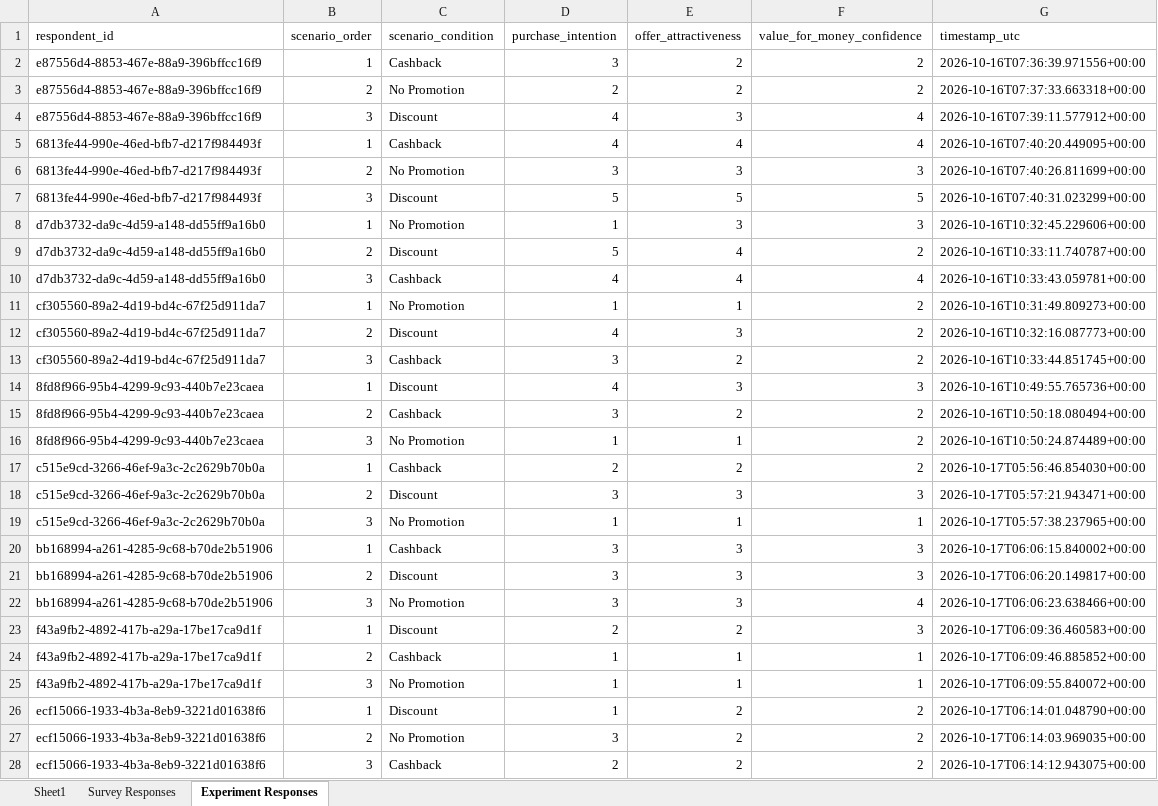
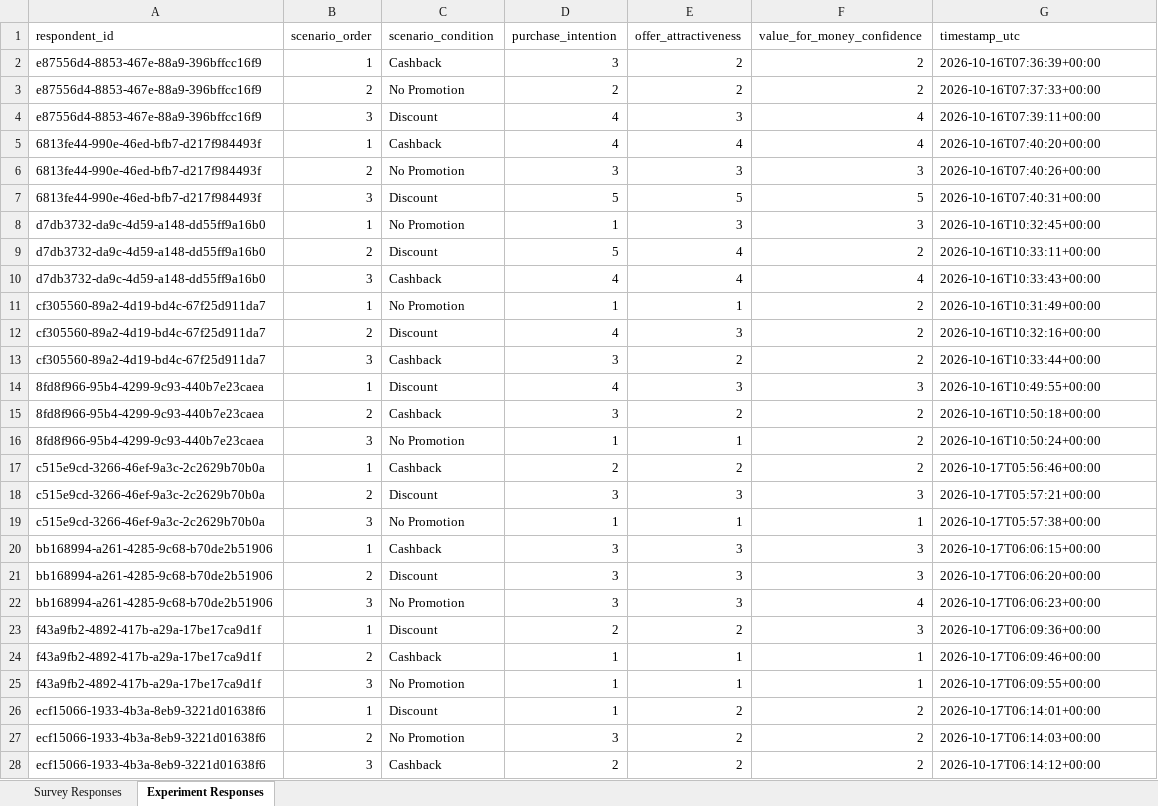
Before and after one commit to santoshreddyg06/marketing-campaign-effectiveness, an Excel workbook: Marketing Campaign Research Database(1).xlsx, sheet Experiment Responses, drawn as a sheet; only a part is shown; values as stored, in another font and other column widths than the file's, no cell formats; charts and pictures and table styles not drawn; the diff covers the shown part only; the diff names each change by its address in the sheet, - before the commit and + after, or states it on an @@ line.

Commit message:
Normalize experiment response formatting and sync complete 240 experiment rows to Excel

```diff
--- a/Marketing Campaign Research Database(1).xlsx (sheet Experiment Responses)
+++ b/Marketing Campaign Research Database(1).xlsx (sheet Experiment Responses)
-sheet tab: Sheet1
-G2 (timestamp_utc): 2026-10-16T07:36:39.971556+00:00
+G2 (timestamp_utc): 2026-10-16T07:36:39+00:00
-G3 (timestamp_utc): 2026-10-16T07:37:33.663318+00:00
+G3 (timestamp_utc): 2026-10-16T07:37:33+00:00
-G4 (timestamp_utc): 2026-10-16T07:39:11.577912+00:00
+G4 (timestamp_utc): 2026-10-16T07:39:11+00:00
-G5 (timestamp_utc): 2026-10-16T07:40:20.449095+00:00
+G5 (timestamp_utc): 2026-10-16T07:40:20+00:00
-G6 (timestamp_utc): 2026-10-16T07:40:26.811699+00:00
+G6 (timestamp_utc): 2026-10-16T07:40:26+00:00
-G7 (timestamp_utc): 2026-10-16T07:40:31.023299+00:00
+G7 (timestamp_utc): 2026-10-16T07:40:31+00:00
-G8 (timestamp_utc): 2026-10-16T10:32:45.229606+00:00
+G8 (timestamp_utc): 2026-10-16T10:32:45+00:00
-G9 (timestamp_utc): 2026-10-16T10:33:11.740787+00:00
+G9 (timestamp_utc): 2026-10-16T10:33:11+00:00
-G10 (timestamp_utc): 2026-10-16T10:33:43.059781+00:00
+G10 (timestamp_utc): 2026-10-16T10:33:43+00:00
-G11 (timestamp_utc): 2026-10-16T10:31:49.809273+00:00
+G11 (timestamp_utc): 2026-10-16T10:31:49+00:00
-G12 (timestamp_utc): 2026-10-16T10:32:16.087773+00:00
+G12 (timestamp_utc): 2026-10-16T10:32:16+00:00
-G13 (timestamp_utc): 2026-10-16T10:33:44.851745+00:00
+G13 (timestamp_utc): 2026-10-16T10:33:44+00:00
-G14 (timestamp_utc): 2026-10-16T10:49:55.765736+00:00
+G14 (timestamp_utc): 2026-10-16T10:49:55+00:00
-G15 (timestamp_utc): 2026-10-16T10:50:18.080494+00:00
+G15 (timestamp_utc): 2026-10-16T10:50:18+00:00
-G16 (timestamp_utc): 2026-10-16T10:50:24.874489+00:00
+G16 (timestamp_utc): 2026-10-16T10:50:24+00:00
-G17 (timestamp_utc): 2026-10-17T05:56:46.854030+00:00
+G17 (timestamp_utc): 2026-10-17T05:56:46+00:00
-G18 (timestamp_utc): 2026-10-17T05:57:21.943471+00:00
+G18 (timestamp_utc): 2026-10-17T05:57:21+00:00
-G19 (timestamp_utc): 2026-10-17T05:57:38.237965+00:00
+G19 (timestamp_utc): 2026-10-17T05:57:38+00:00
-G20 (timestamp_utc): 2026-10-17T06:06:15.840002+00:00
+G20 (timestamp_utc): 2026-10-17T06:06:15+00:00
-G21 (timestamp_utc): 2026-10-17T06:06:20.149817+00:00
+G21 (timestamp_utc): 2026-10-17T06:06:20+00:00
-G22 (timestamp_utc): 2026-10-17T06:06:23.638466+00:00
+G22 (timestamp_utc): 2026-10-17T06:06:23+00:00
-G23 (timestamp_utc): 2026-10-17T06:09:36.460583+00:00
+G23 (timestamp_utc): 2026-10-17T06:09:36+00:00
-G24 (timestamp_utc): 2026-10-17T06:09:46.885852+00:00
+G24 (timestamp_utc): 2026-10-17T06:09:46+00:00
-G25 (timestamp_utc): 2026-10-17T06:09:55.840072+00:00
+G25 (timestamp_utc): 2026-10-17T06:09:55+00:00
-G26 (timestamp_utc): 2026-10-17T06:14:01.048790+00:00
+G26 (timestamp_utc): 2026-10-17T06:14:01+00:00
-G27 (timestamp_utc): 2026-10-17T06:14:03.969035+00:00
+G27 (timestamp_utc): 2026-10-17T06:14:03+00:00
-G28 (timestamp_utc): 2026-10-17T06:14:12.943075+00:00
+G28 (timestamp_utc): 2026-10-17T06:14:12+00:00
```
Also changed, not shown: 27 added rows and 147 edited cells elsewhere in this sheet, sheet Survey Responses, cell formats, charts or pictures, 1 other file.
